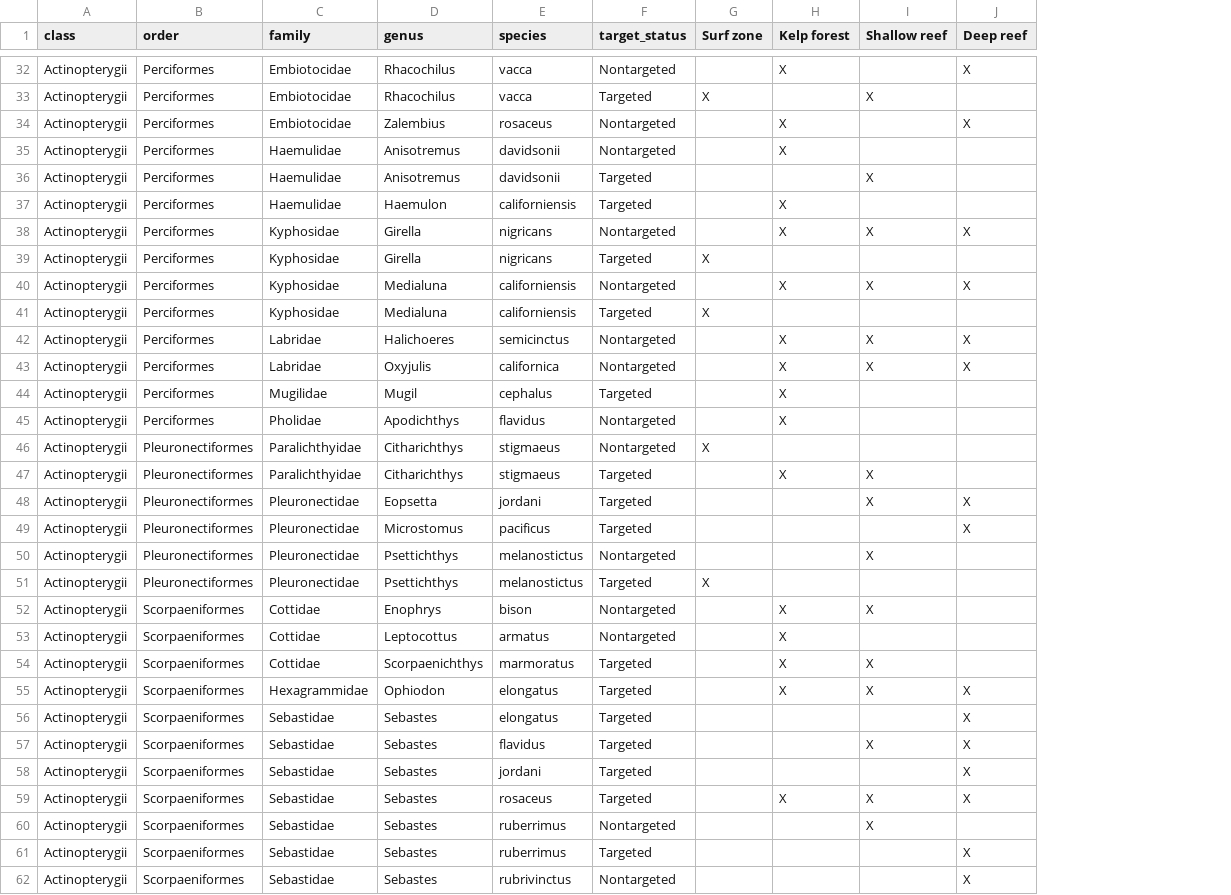
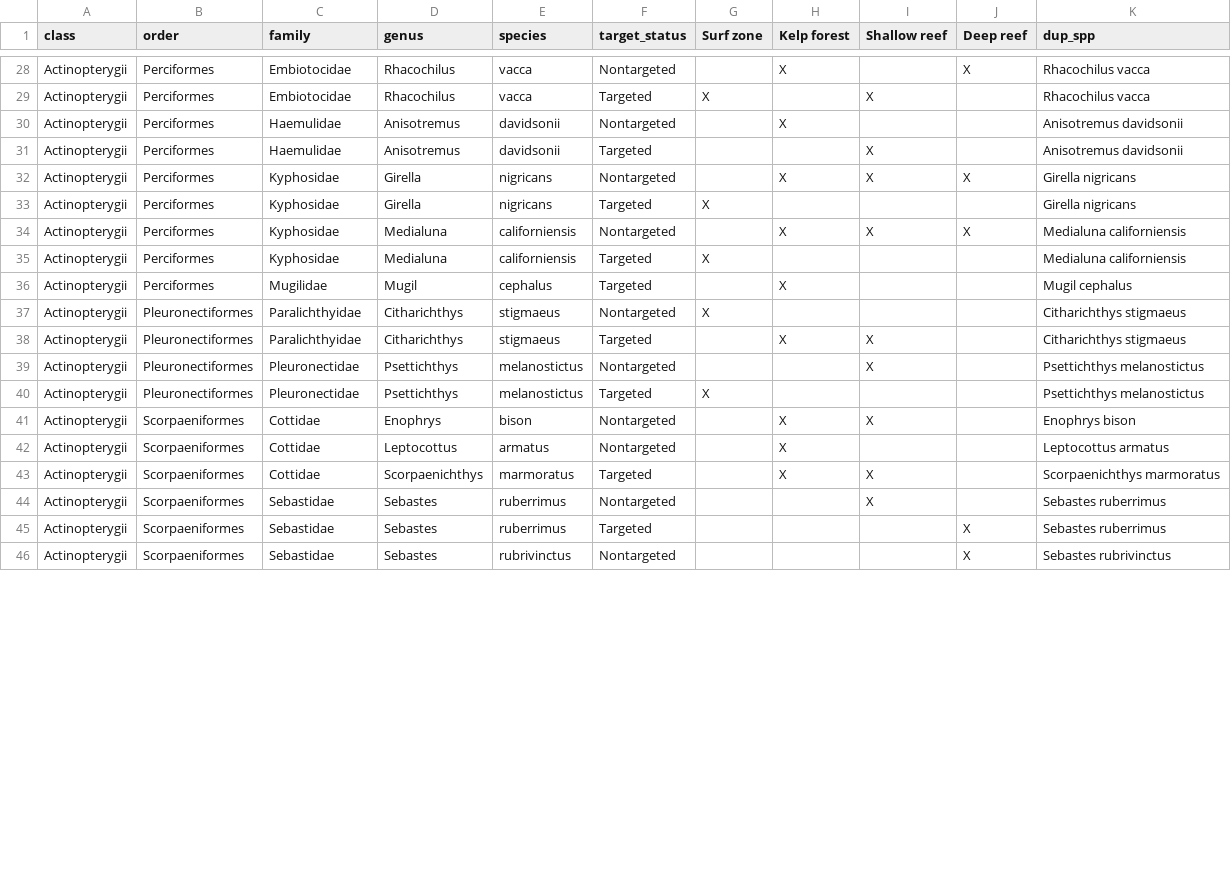
Before and after one commit to NCEAS/ca-mpa, a CSV file: analyses/1performance_eco/tables/target_discrep.csv, drawn as a sheet; only a part is shown, gaps mark what is left out; removed rows and columns are numbered as before the commit, all else as after; the diff covers the shown part only; the diff names each change by its address in the sheet, - before the commit and + after, or states it on an @@ line.

```diff
--- a/analyses/1performance_eco/tables/target_discrep.csv
+++ b/analyses/1performance_eco/tables/target_discrep.csv
+column K (dup_spp), rows 28-46: Rhacochilus vacca | Rhacochilus vacca | Anisotremus davidsonii | Anisotremus davidsonii | Girella nigricans | Girella nigricans | Medialuna californiensis | Medialuna californiensis | Mugil cephalus | Citharichthys stigmaeus | Citharichthys stigmaeus | Psettichthys melanostictus | Psettichthys melanostictus | Enophrys bison | Leptocottus armatus | Scorpaenichthys marmoratus | Sebastes ruberrimus | Sebastes ruberrimus | Sebastes rubrivinctus
-row 34: Actinopterygii | Perciformes | Embiotocidae | Zalembius | rosaceus | Nontargeted |  | X |  | X
-row 37: Actinopterygii | Perciformes | Haemulidae | Haemulon | californiensis | Targeted |  | X
-row 42: Actinopterygii | Perciformes | Labridae | Halichoeres | semicinctus | Nontargeted |  | X | X | X
-row 43: Actinopterygii | Perciformes | Labridae | Oxyjulis | californica | Nontargeted |  | X | X | X
-row 45: Actinopterygii | Perciformes | Pholidae | Apodichthys | flavidus | Nontargeted |  | X
-row 48: Actinopterygii | Pleuronectiformes | Pleuronectidae | Eopsetta | jordani | Targeted |  |  | X | X
-row 49: Actinopterygii | Pleuronectiformes | Pleuronectidae | Microstomus | pacificus | Targeted |  |  |  | X
-row 55: Actinopterygii | Scorpaeniformes | Hexagrammidae | Ophiodon | elongatus | Targeted |  | X | X | X
-row 56: Actinopterygii | Scorpaeniformes | Sebastidae | Sebastes | elongatus | Targeted |  |  |  | X
-row 57: Actinopterygii | Scorpaeniformes | Sebastidae | Sebastes | flavidus | Targeted |  |  | X | X
-row 58: Actinopterygii | Scorpaeniformes | Sebastidae | Sebastes | jordani | Targeted |  |  |  | X
-row 59: Actinopterygii | Scorpaeniformes | Sebastidae | Sebastes | rosaceus | Targeted |  | X | X | X
```
Also changed, not shown: 1 added row and 6 removed rows elsewhere in this file, 1 other file.
